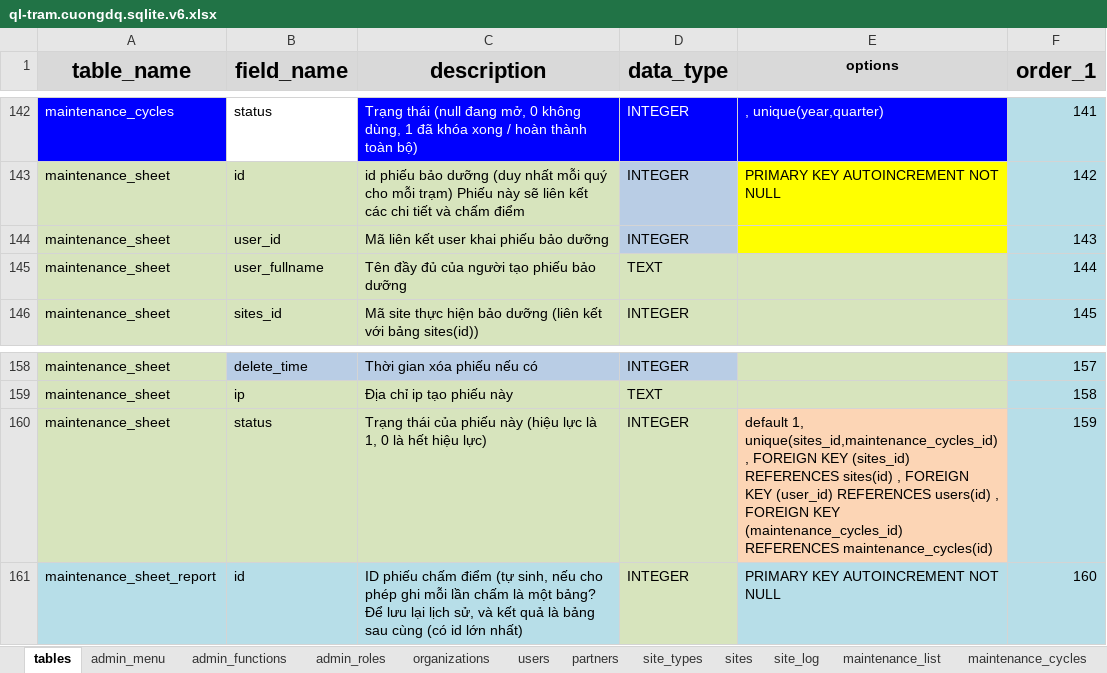
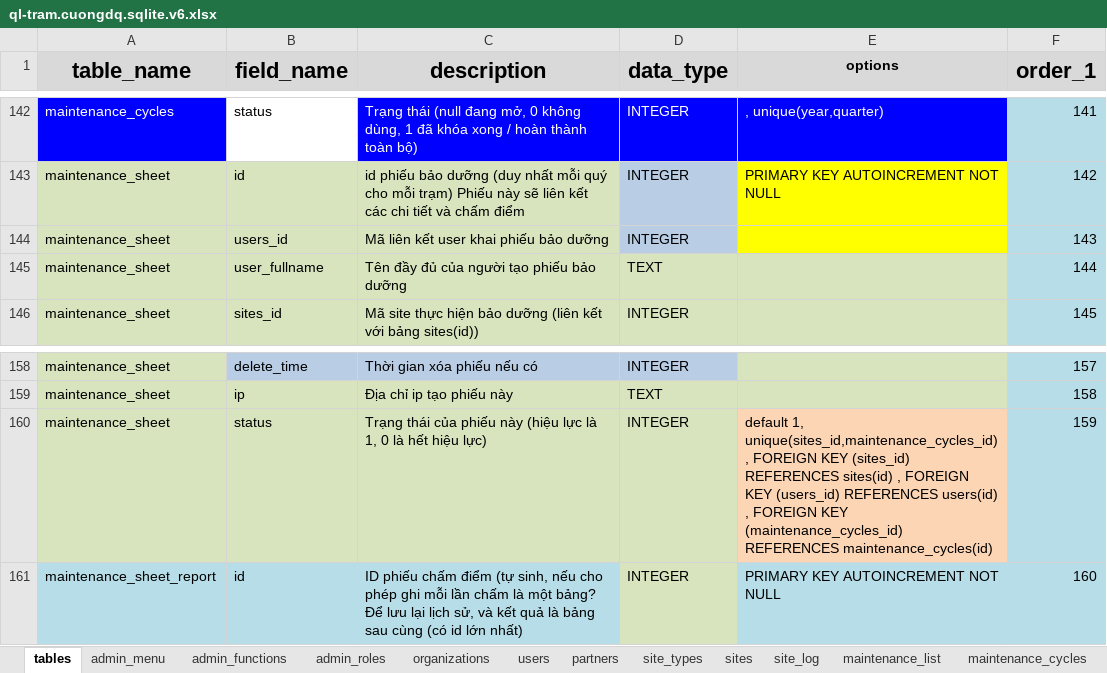
Before and after one commit to nvdinh185/node-display, an Excel workbook: db/excel/ql-tram.cuongdq.sqlite.v6.xlsx, sheet tables, drawn as a sheet; only a part is shown, gaps mark what is left out; values as stored, in another font and other column widths than the file's, no borders; the diff names each change by its address in the sheet, - before the commit and + after, or states it on an @@ line.

```diff
--- a/db/excel/ql-tram.cuongdq.sqlite.v6.xlsx (sheet tables)
+++ b/db/excel/ql-tram.cuongdq.sqlite.v6.xlsx (sheet tables)
-B144 (field_name): user_id
+B144 (field_name): users_id
-E160 (options): …FOREIGN KEY (user_id) REFERENCES users(id)…
+E160 (options): …FOREIGN KEY (users_id) REFERENCES users(id)…
```
Also changed, not shown: sheet maintenance_sheet_sample, sheet maintenance_sheet_report_sample, 3 other files.
